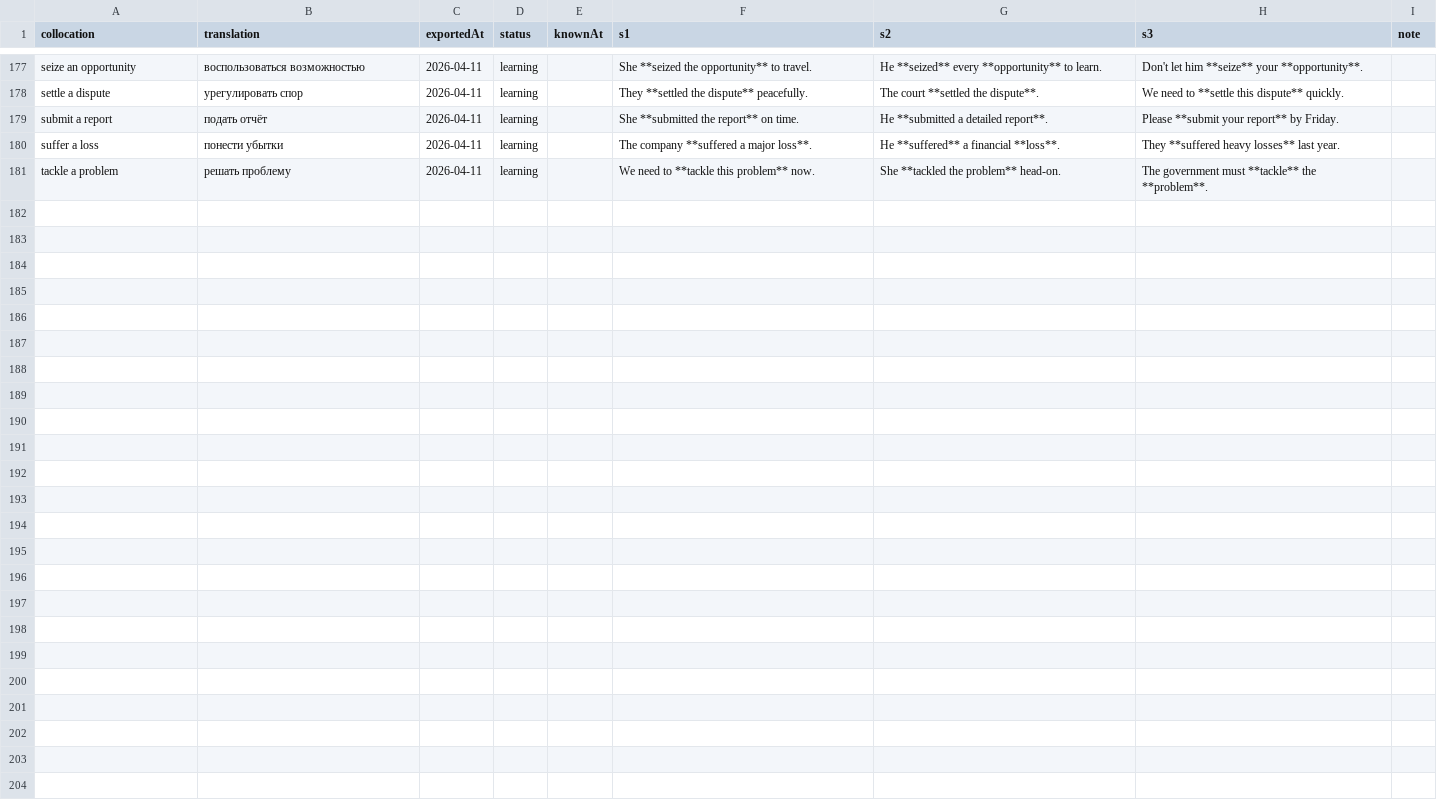
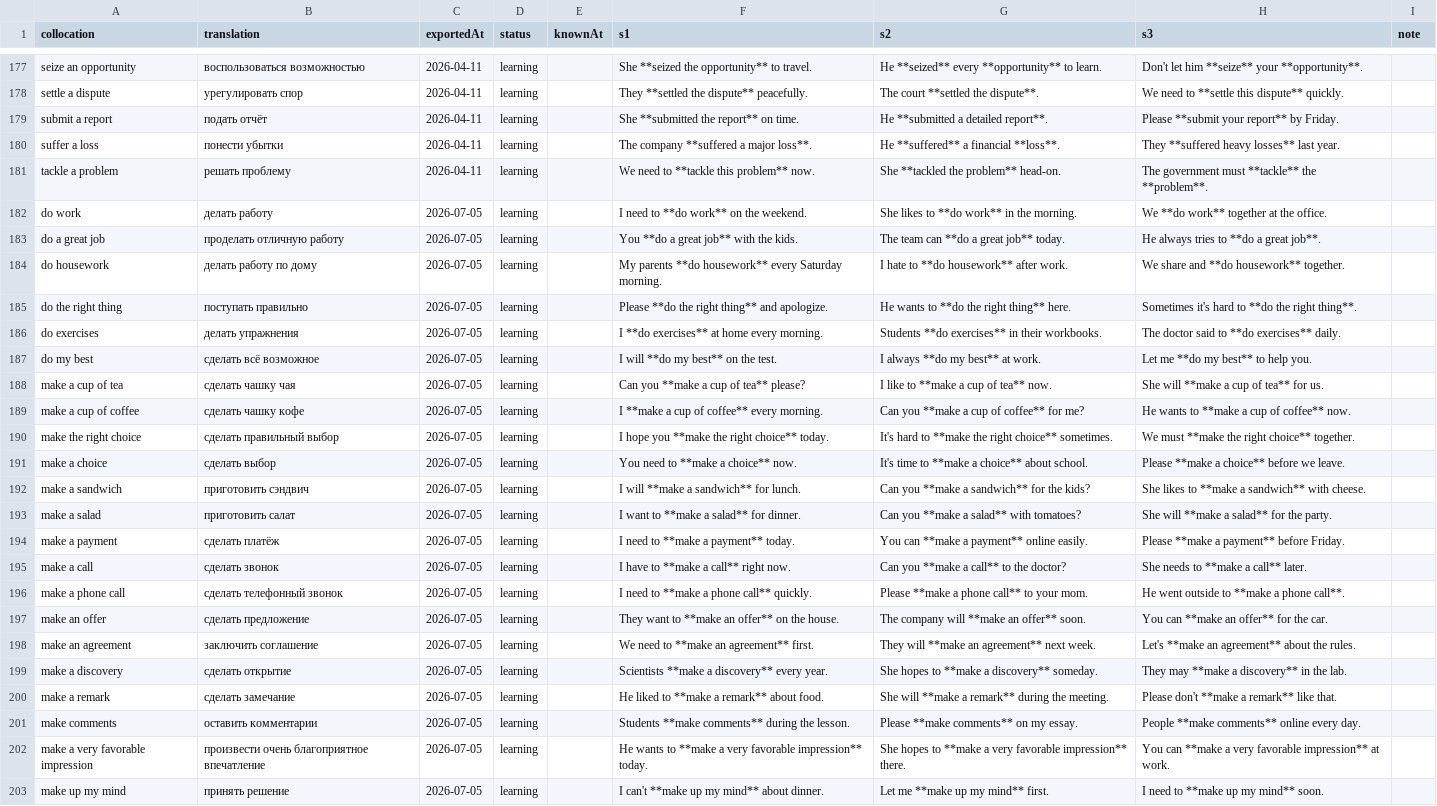
Before and after one commit to suleimanovs/english-galaxy, a CSV file: english words/anki/collocations-tracker.csv, drawn as a sheet; only a part is shown, gaps mark what is left out; the diff names each change by its address in the sheet, - before the commit and + after, or states it on an @@ line.

```diff
--- a/english words/anki/collocations-tracker.csv
+++ b/english words/anki/collocations-tracker.csv
+row 182: do work | делать работу | 2026-07-05 | learning |  | I need to **do work** on the weekend. | She likes to **do work** in the morning. | We **do work** together at the office.
+row 183: do a great job | проделать отличную работу | 2026-07-05 | learning |  | You **do a great job** with the kids. | The team can **do a great job** today. | He always tries to **do a great job**.
+row 184: do housework | делать работу по дому | 2026-07-05 | learning |  | My parents **do housework** every Saturday morning. | I hate to **do housework** after work. | We share and **do housework** together.
+row 185: do the right thing | поступать правильно | 2026-07-05 | learning |  | Please **do the right thing** and apologize. | He wants to **do the right thing** here. | Sometimes it's hard to **do the right thing**.
+row 186: do exercises | делать упражнения | 2026-07-05 | learning |  | I **do exercises** at home every morning. | Students **do exercises** in their workbooks. | The doctor said to **do exercises** daily.
+row 187: do my best | сделать всё возможное | 2026-07-05 | learning |  | I will **do my best** on the test. | I always **do my best** at work. | Let me **do my best** to help you.
+row 188: make a cup of tea | сделать чашку чая | 2026-07-05 | learning |  | Can you **make a cup of tea** please? | I like to **make a cup of tea** now. | She will **make a cup of tea** for us.
+row 189: make a cup of coffee | сделать чашку кофе | 2026-07-05 | learning |  | I **make a cup of coffee** every morning. | Can you **make a cup of coffee** for me? | He wants to **make a cup of coffee** now.
+row 190: make the right choice | сделать правильный выбор | 2026-07-05 | learning |  | I hope you **make the right choice** today. | It's hard to **make the right choice** sometimes. | We must **make the right choice** together.
+row 191: make a choice | сделать выбор | 2026-07-05 | learning |  | You need to **make a choice** now. | It's time to **make a choice** about school. | Please **make a choice** before we leave.
+row 192: make a sandwich | приготовить сэндвич | 2026-07-05 | learning |  | I will **make a sandwich** for lunch. | Can you **make a sandwich** for the kids? | She likes to **make a sandwich** with cheese.
+row 193: make a salad | приготовить салат | 2026-07-05 | learning |  | I want to **make a salad** for dinner. | Can you **make a salad** with tomatoes? | She will **make a salad** for the party.
+row 194: make a payment | сделать платёж | 2026-07-05 | learning |  | I need to **make a payment** today. | You can **make a payment** online easily. | Please **make a payment** before Friday.
+row 195: make a call | сделать звонок | 2026-07-05 | learning |  | I have to **make a call** right now. | Can you **make a call** to the doctor? | She needs to **make a call** later.
+row 196: make a phone call | сделать телефонный звонок | 2026-07-05 | learning |  | I need to **make a phone call** quickly. | Please **make a phone call** to your mom. | He went outside to **make a phone call**.
+row 197: make an offer | сделать предложение | 2026-07-05 | learning |  | They want to **make an offer** on the house. | The company will **make an offer** soon. | You can **make an offer** for the car.
+row 198: make an agreement | заключить соглашение | 2026-07-05 | learning |  | We need to **make an agreement** first. | They will **make an agreement** next week. | Let's **make an agreement** about the rules.
+row 199: make a discovery | сделать открытие | 2026-07-05 | learning |  | Scientists **make a discovery** every year. | She hopes to **make a discovery** someday. | They may **make a discovery** in the lab.
+row 200: make a remark | сделать замечание | 2026-07-05 | learning |  | He liked to **make a remark** about food. | She will **make a remark** during the meeting. | Please don't **make a remark** like that.
+row 201: make comments | оставить комментарии | 2026-07-05 | learning |  | Students **make comments** during the lesson. | Please **make comments** on my essay. | People **make comments** online every day.
+row 202: make a very favorable impression | произвести очень благоприятное впечатление | 2026-07-05 | learning |  | He wants to **make a very favorable impression** today. | She hopes to **make a very favorable impression** there. | You can **make a very favorable impression** at work.
+row 203: make up my mind | принять решение | 2026-07-05 | learning |  | I can't **make up my mind** about dinner. | Let me **make up my mind** first. | I need to **make up my mind** soon.
```
Also changed, not shown: english words/anki/phrasal-verbs-tracker.csv, english words/anki/prepositional-phrases-tracker.csv, 56 other files.
